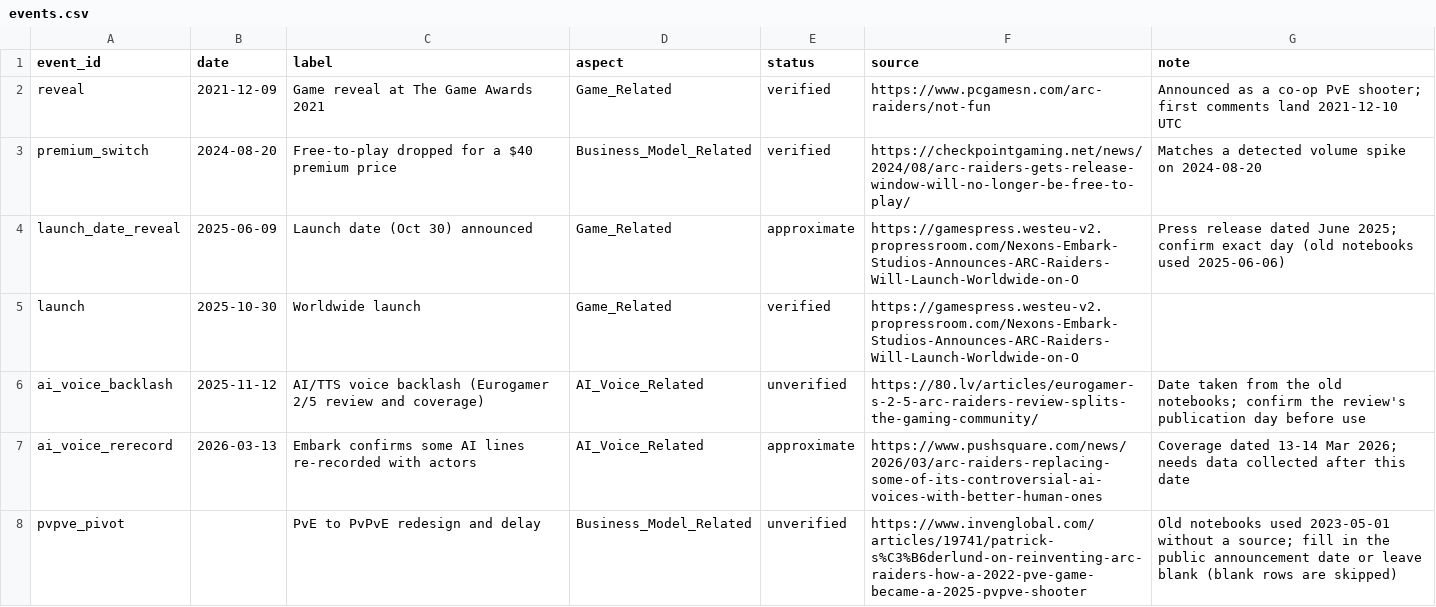
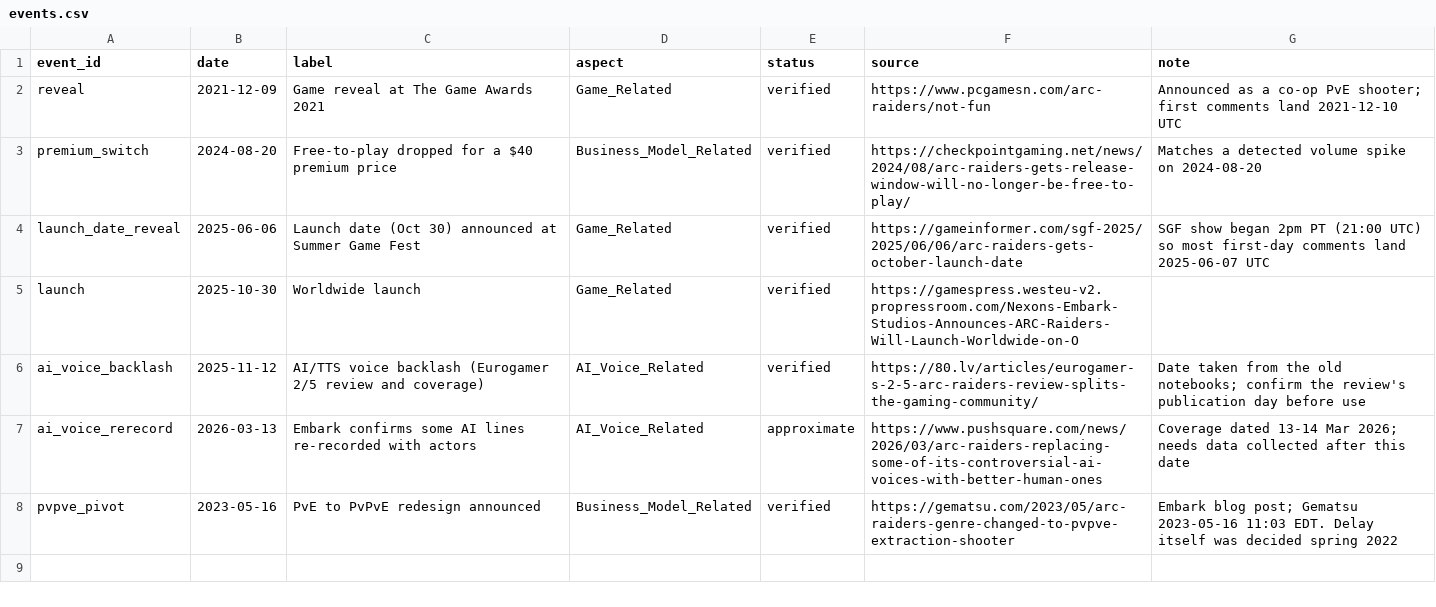
Before and after one commit to sibi-seeni/half-life-of-outrage, a CSV file: config/events.csv, drawn as a sheet.

Commit message:
Confirm event dates

```diff
--- a/config/events.csv
+++ b/config/events.csv
@@ -3,6 +3,6 @@ reveal,2021-12-09,Game reveal at The Game Awards 2021,Game_Related,verified,http
 premium_switch,2024-08-20,Free-to-play dropped for a $40 premium price,Business_Model_Related,verified,https://checkpointgaming.net/news/2024/08/arc-raiders-gets-release-window-will-no-longer-be-free-to-play/,Matches a detected volume spike on 2024-08-20
-launch_date_reveal,2025-06-09,Launch date (Oct 30) announced,Game_Related,approximate,https://gamespress.westeu-v2.propressroom.com/Nexons-Embark-Studios-Announces-ARC-Raiders-Will-Launch-Worldwide-on-O,Press release dated June 2025; confirm exact day (old notebooks used 2025-06-06)
+launch_date_reveal,2025-06-06,Launch date (Oct 30) announced at Summer Game Fest,Game_Related,verified,https://gameinformer.com/sgf-2025/2025/06/06/arc-raiders-gets-october-launch-date,SGF show began 2pm PT (21:00 UTC) so most first-day comments land 2025-06-07 UTC
 launch,2025-10-30,Worldwide launch,Game_Related,verified,https://gamespress.westeu-v2.propressroom.com/Nexons-Embark-Studios-Announces-ARC-Raiders-Will-Launch-Worldwide-on-O,
-ai_voice_backlash,2025-11-12,AI/TTS voice backlash (Eurogamer 2/5 review and coverage),AI_Voice_Related,unverified,https://80.lv/articles/eurogamer-s-2-5-arc-raiders-review-splits-the-gaming-community/,Date taken from the old notebooks; confirm the review's publication day before use
+ai_voice_backlash,2025-11-12,AI/TTS voice backlash (Eurogamer 2/5 review and coverage),AI_Voice_Related,verified,https://80.lv/articles/eurogamer-s-2-5-arc-raiders-review-splits-the-gaming-community/,Date taken from the old notebooks; confirm the review's publication day before use
 ai_voice_rerecord,2026-03-13,Embark confirms some AI lines re-recorded with actors,AI_Voice_Related,approximate,https://www.pushsquare.com/news/2026/03/arc-raiders-replacing-some-of-its-controversial-ai-voices-with-better-human-ones,Coverage dated 13-14 Mar 2026; needs data collected after this date
-pvpve_pivot,,PvE to PvPvE redesign and delay,Business_Model_Related,unverified,https://www.invenglobal.com/articles/19741/patrick-s%C3%B6derlund-on-reinventing-arc-raiders-how-a-2022-pve-game-became-a-2025-pvpve-shooter,Old notebooks used 2023-05-01 without a source; fill in the public announcement date or leave blank (blank rows are skipped)
+pvpve_pivot,2023-05-16,PvE to PvPvE redesign announced,Business_Model_Related,verified,https://gematsu.com/2023/05/arc-raiders-genre-changed-to-pvpve-extraction-shooter,Embark blog post; Gematsu 2023-05-16 11:03 EDT. Delay itself was decided spring 2022
```
